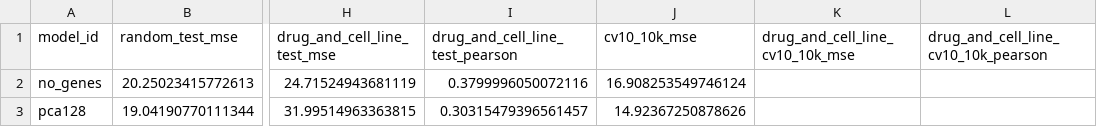
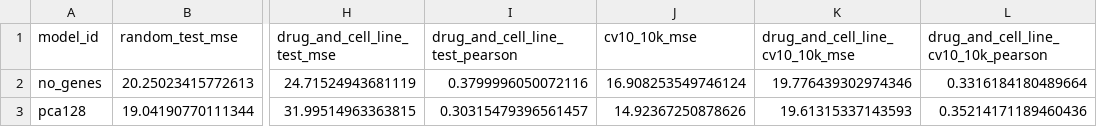
Before and after one commit to chesskiss/drug_discovery, a CSV file: drug_synergy_baseline/results/baseline_summary.csv, drawn as a sheet; only a part is shown, gaps mark what is left out; the diff names each change by its address in the sheet, - before the commit and + after, or states it on an @@ line.

```diff
--- a/drug_synergy_baseline/results/baseline_summary.csv
+++ b/drug_synergy_baseline/results/baseline_summary.csv
-K2 (drug_and_cell_line_cv10_10k_mse): (empty)
+K2 (drug_and_cell_line_cv10_10k_mse): 19.776439302974346
-L2: (empty)
+L2: 0.3316184180489664
-K3 (drug_and_cell_line_cv10_10k_mse): (empty)
+K3 (drug_and_cell_line_cv10_10k_mse): 19.61315337143593
-L3: (empty)
+L3: 0.35214171189460436
```
Also changed, not shown: drug_synergy_baseline/results/baseline_experiments.csv.
